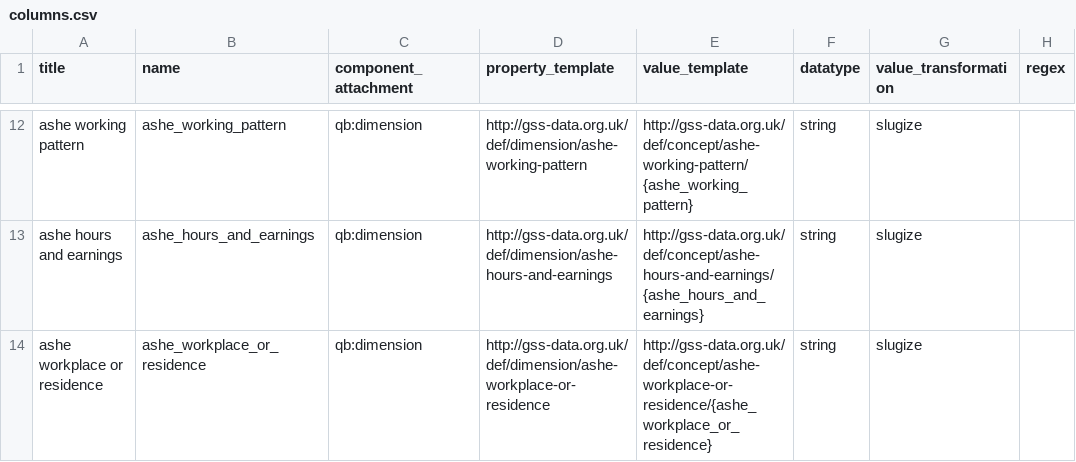
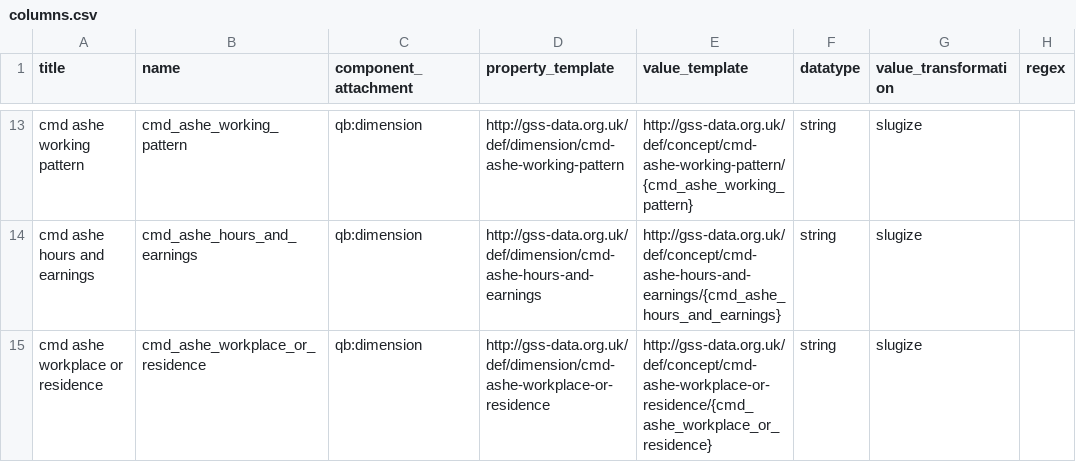
Before and after one commit to GSS-Cogs/family-cmd, a CSV file: reference/columns.csv, drawn as a sheet; only a part is shown, gaps mark what is left out; addresses are those after the commit; the diff covers the shown part only; the diff names each change by its address in the sheet, - before the commit and + after, or states it on an @@ line.

```diff
--- a/reference/columns.csv
+++ b/reference/columns.csv
-A13 (title): ashe working pattern
+A13 (title): cmd ashe working pattern
-B13 (name): ashe_working_pattern
+B13 (name): cmd_ashe_working_pattern
-D13 (property_template): http://gss-data.org.uk/def/dimension/ashe-working-pattern
+D13 (property_template): http://gss-data.org.uk/def/dimension/cmd-ashe-working-pattern
-E13 (value_template): http://gss-data.org.uk/def/concept/ashe-working-pattern/{ashe_working_pattern}
+E13 (value_template): http://gss-data.org.uk/def/concept/cmd-ashe-working-pattern/{cmd_ashe_working_pattern}
-A14 (title): ashe hours and earnings
+A14 (title): cmd ashe hours and earnings
-B14 (name): ashe_hours_and_earnings
+B14 (name): cmd_ashe_hours_and_earnings
-D14 (property_template): http://gss-data.org.uk/def/dimension/ashe-hours-and-earnings
+D14 (property_template): http://gss-data.org.uk/def/dimension/cmd-ashe-hours-and-earnings
-E14 (value_template): http://gss-data.org.uk/def/concept/ashe-hours-and-earnings/{ashe_hours_and_earnings}
+E14 (value_template): http://gss-data.org.uk/def/concept/cmd-ashe-hours-and-earnings/{cmd_ashe_hours_and_earnings}
-A15 (title): ashe workplace or residence
+A15 (title): cmd ashe workplace or residence
-B15 (name): ashe_workplace_or_residence
+B15 (name): cmd_ashe_workplace_or_residence
-D15 (property_template): http://gss-data.org.uk/def/dimension/ashe-workplace-or-residence
+D15 (property_template): http://gss-data.org.uk/def/dimension/cmd-ashe-workplace-or-residence
-E15 (value_template): http://gss-data.org.uk/def/concept/ashe-workplace-or-residence/{ashe_workplace_or_residence}
+E15 (value_template): http://gss-data.org.uk/def/concept/cmd-ashe-workplace-or-residence/{cmd_ashe_workplace_or_residence}
```
Also changed, not shown: 5 added rows, 4 removed rows and 20 edited cells elsewhere in this file, reference/components.csv, 15 other files.
